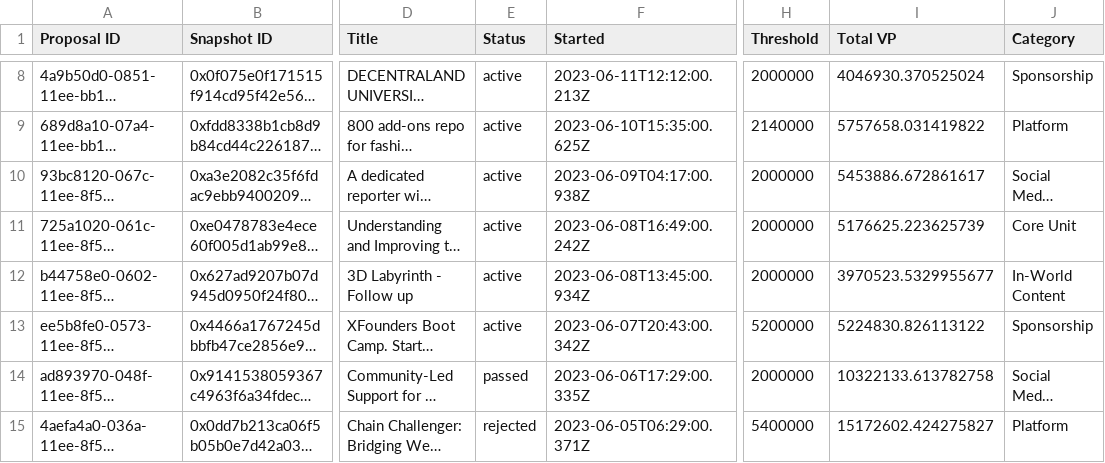
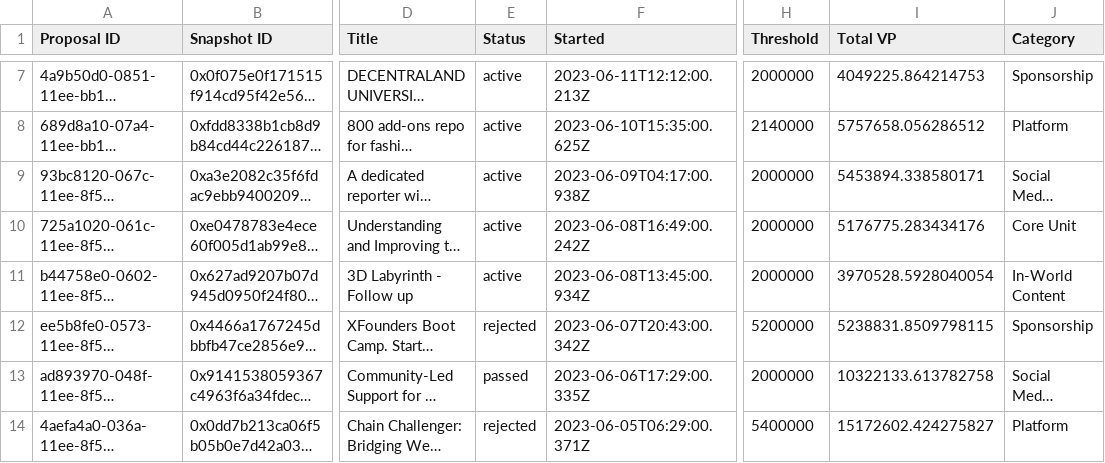
Before and after one commit to 1emu/transparency, a CSV file: grants.csv, drawn as a sheet; only a part is shown, gaps mark what is left out; long unchanged cells end in …; addresses are those after the commit; the diff covers the shown part only; the diff names each change by its address in the sheet, - before the commit and + after, or states it on an @@ line.

```diff
--- a/grants.csv
+++ b/grants.csv
-I7 (Total VP): 4046930.370525024
+I7 (Total VP): 4049225.864214753
-I8 (Total VP): 5757658.031419822
+I8 (Total VP): 5757658.056286512
-I9 (Total VP): 5453886.672861617
+I9 (Total VP): 5453894.338580171
-I10 (Total VP): 5176625.223625739
+I10 (Total VP): 5176775.283434176
-I11 (Total VP): 3970523.5329955677
+I11 (Total VP): 3970528.5928040054
-E12 (Status): active
+E12 (Status): rejected
-I12 (Total VP): 5224830.826113122
+I12 (Total VP): 5238831.8509798115
```
Also changed, not shown: 1 removed row and 33 edited cells elsewhere in this file, balances.csv, collections.csv, 16 other files.
